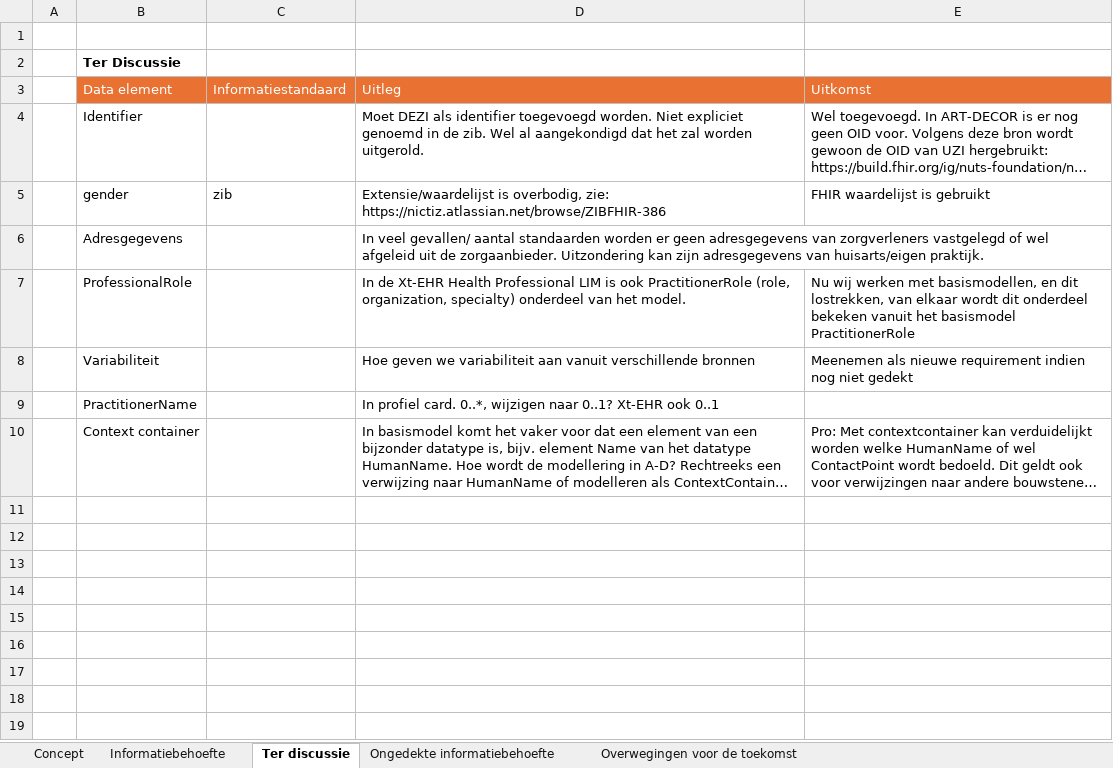
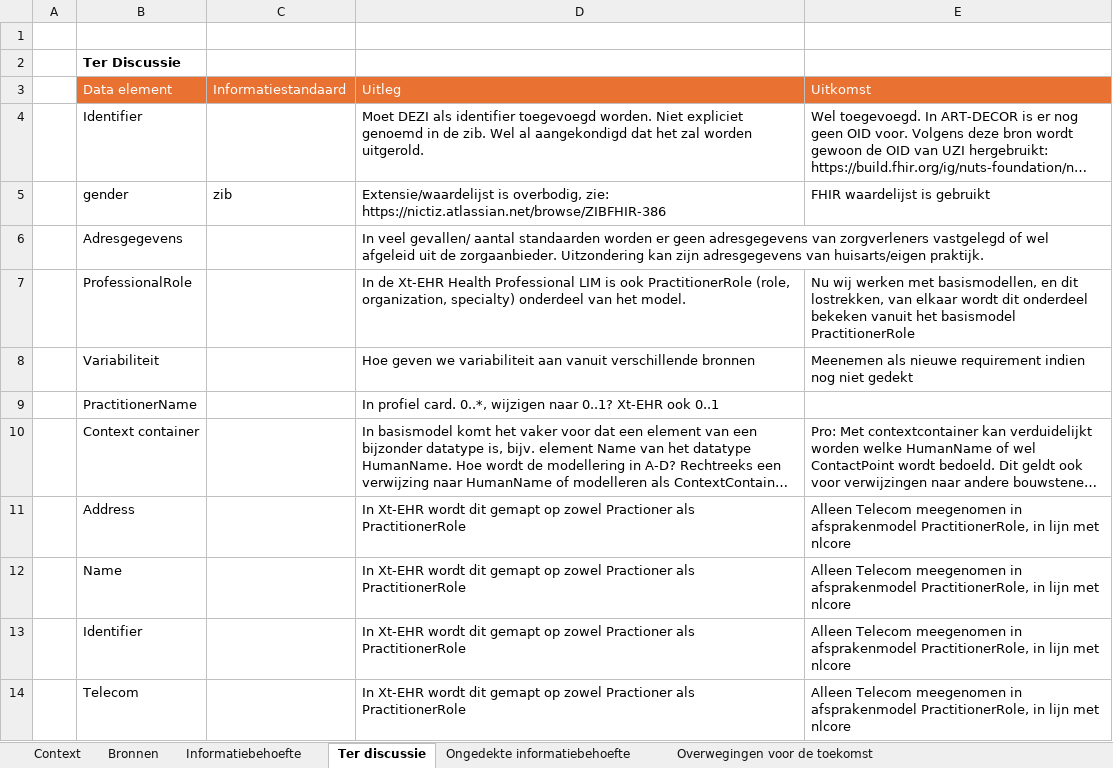
Before and after one commit to Nictiz/GBB-IG, an Excel workbook: input/requirements/Practitioner.xlsx, sheet Ter discussie, drawn as a sheet; long unchanged cells end in …; values as stored, in another font and other column widths than the file's, no borders; table styles not drawn; the diff names each change by its address in the sheet, - before the commit and + after, or states it on an @@ line.

Commit message:
Updated Practitioner IB-file

```diff
--- a/input/requirements/Practitioner.xlsx (sheet Ter discussie)
+++ b/input/requirements/Practitioner.xlsx (sheet Ter discussie)
-sheet tab: Concept
+sheet tab: Context
+sheet tab: Bronnen
+row 11:  | Address |  | In Xt-EHR wordt dit gemapt op zowel Practioner als PractitionerRole | Alleen Telecom meegenomen in afsprakenmodel PractitionerRole, in lijn met nlcore
+row 12:  | Name |  | In Xt-EHR wordt dit gemapt op zowel Practioner als PractitionerRole | Alleen Telecom meegenomen in afsprakenmodel PractitionerRole, in lijn met nlcore
+row 13:  | Identifier |  | In Xt-EHR wordt dit gemapt op zowel Practioner als PractitionerRole | Alleen Telecom meegenomen in afsprakenmodel PractitionerRole, in lijn met nlcore
+row 14:  | Telecom |  | In Xt-EHR wordt dit gemapt op zowel Practioner als PractitionerRole | Alleen Telecom meegenomen in afsprakenmodel PractitionerRole, in lijn met nlcore
```
Also changed, not shown: sheet Informatiebehoefte, sheet Context.
